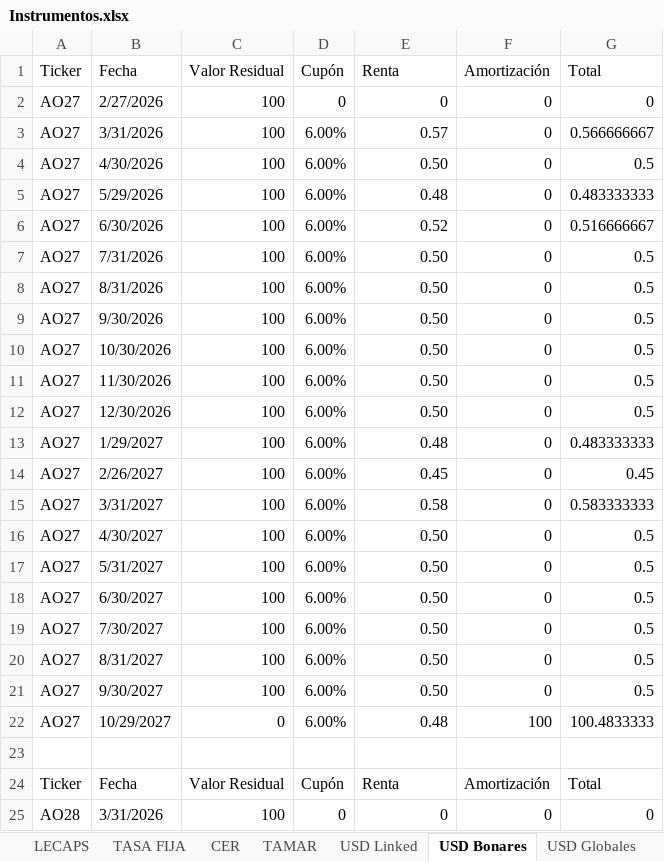
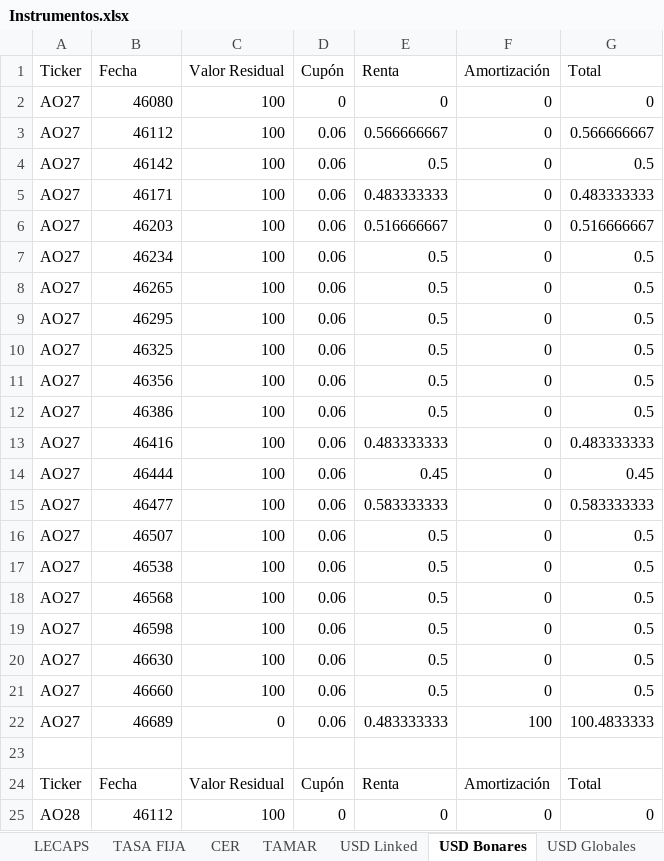
Before and after one commit to Ignacio-Talento/Monitor-SoberanosARG, an Excel workbook: Instrumentos.xlsx, sheet USD Bonares, drawn as a sheet; only a part is shown; values as stored, in another font and other column widths than the file's, no cell formats; the diff covers the shown part only; the diff names each change by its address in the sheet, - before the commit and + after, or states it on an @@ line.

```diff
--- a/Instrumentos.xlsx (sheet USD Bonares)
+++ b/Instrumentos.xlsx (sheet USD Bonares)
-B2 (Fecha): 2/27/2026
+B2 (Fecha): 46080
-B3 (Fecha): 3/31/2026
+B3 (Fecha): 46112
-D3:D22 (Cupón): 6.00%
+D3:D22 (Cupón): 0.06
-E3 (Renta): 0.57
+E3 (Renta): 0.566666667
-B4 (Fecha): 4/30/2026
+B4 (Fecha): 46142
-E4 (Renta): 0.50
+E4 (Renta): 0.5
-B5 (Fecha): 5/29/2026
+B5 (Fecha): 46171
-E5 (Renta): 0.48
+E5 (Renta): 0.483333333
-B6 (Fecha): 6/30/2026
+B6 (Fecha): 46203
-E6 (Renta): 0.52
+E6 (Renta): 0.516666667
-B7 (Fecha): 7/31/2026
+B7 (Fecha): 46234
-E7:E12 (Renta): 0.50
+E7:E12 (Renta): 0.5
-B8 (Fecha): 8/31/2026
+B8 (Fecha): 46265
-B9 (Fecha): 9/30/2026
+B9 (Fecha): 46295
-B10 (Fecha): 10/30/2026
+B10 (Fecha): 46325
-B11 (Fecha): 11/30/2026
+B11 (Fecha): 46356
-B12 (Fecha): 12/30/2026
+B12 (Fecha): 46386
-B13 (Fecha): 1/29/2027
+B13 (Fecha): 46416
-E13 (Renta): 0.48
+E13 (Renta): 0.483333333
-B14 (Fecha): 2/26/2027
+B14 (Fecha): 46444
-B15 (Fecha): 3/31/2027
+B15 (Fecha): 46477
-E15 (Renta): 0.58
+E15 (Renta): 0.583333333
-B16 (Fecha): 4/30/2027
+B16 (Fecha): 46507
-E16:E21 (Renta): 0.50
+E16:E21 (Renta): 0.5
-B17 (Fecha): 5/31/2027
+B17 (Fecha): 46538
-B18 (Fecha): 6/30/2027
+B18 (Fecha): 46568
-B19 (Fecha): 7/30/2027
+B19 (Fecha): 46598
-B20 (Fecha): 8/31/2027
+B20 (Fecha): 46630
-B21 (Fecha): 9/30/2027
+B21 (Fecha): 46660
-B22 (Fecha): 10/29/2027
+B22 (Fecha): 46689
-E22 (Renta): 0.48
+E22 (Renta): 0.483333333
-B25 (Fecha): 3/31/2026
+B25 (Fecha): 46112
```
Also changed, not shown: 609 edited cells elsewhere in this sheet, sheet USD Globales, sheet ON USD, sheet TASA FIJA, sheet USD Bopreales, sheet CER, sheet LECAPS, 4 more sheets, other sheet tabs, cell formats, historicos.xlsx, 9 other files.
